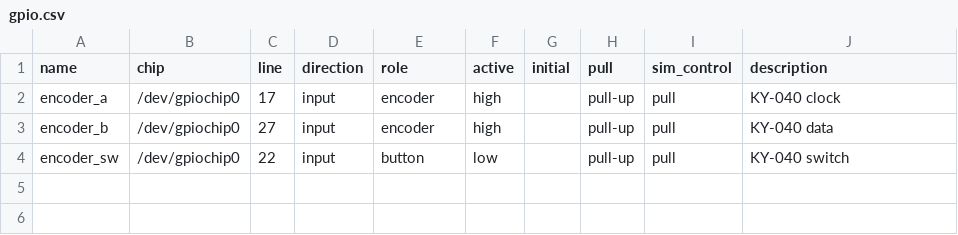
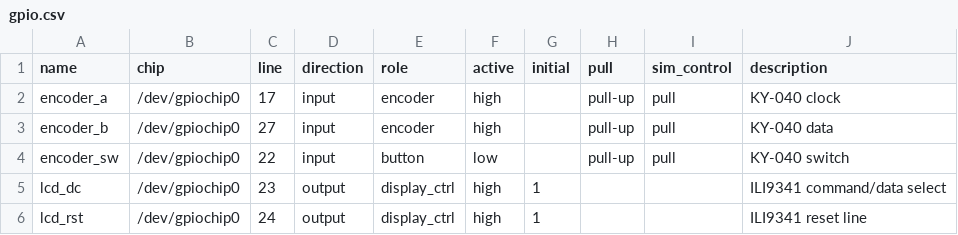
Before and after one commit to ThousandsOfTies/gar-build-env, a CSV file: hardware/gpio.csv, drawn as a sheet; the diff names each change by its address in the sheet, - before the commit and + after, or states it on an @@ line.

```diff
--- a/hardware/gpio.csv
+++ b/hardware/gpio.csv
+row 5: lcd_dc | /dev/gpiochip0 | 23 | output | display_ctrl | high | 1 |  |  | ILI9341 command/data select
+row 6: lcd_rst | /dev/gpiochip0 | 24 | output | display_ctrl | high | 1 |  |  | ILI9341 reset line
```
Also changed, not shown: 2 other files.
